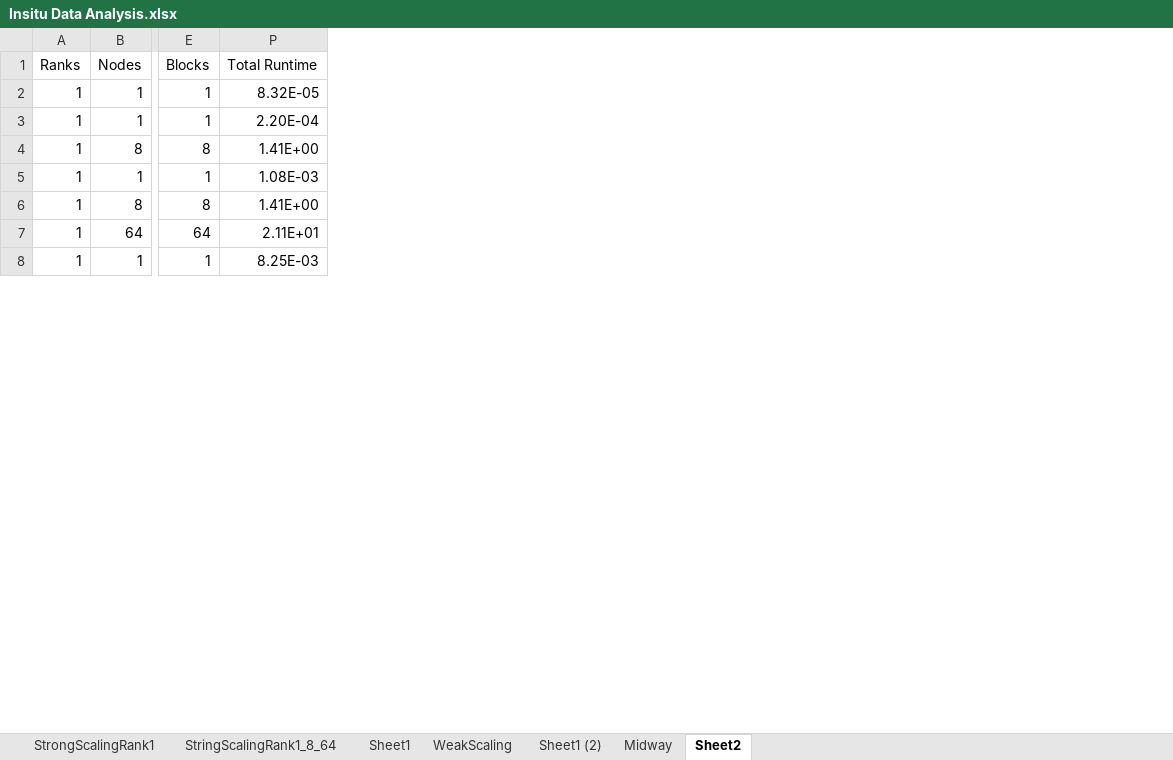
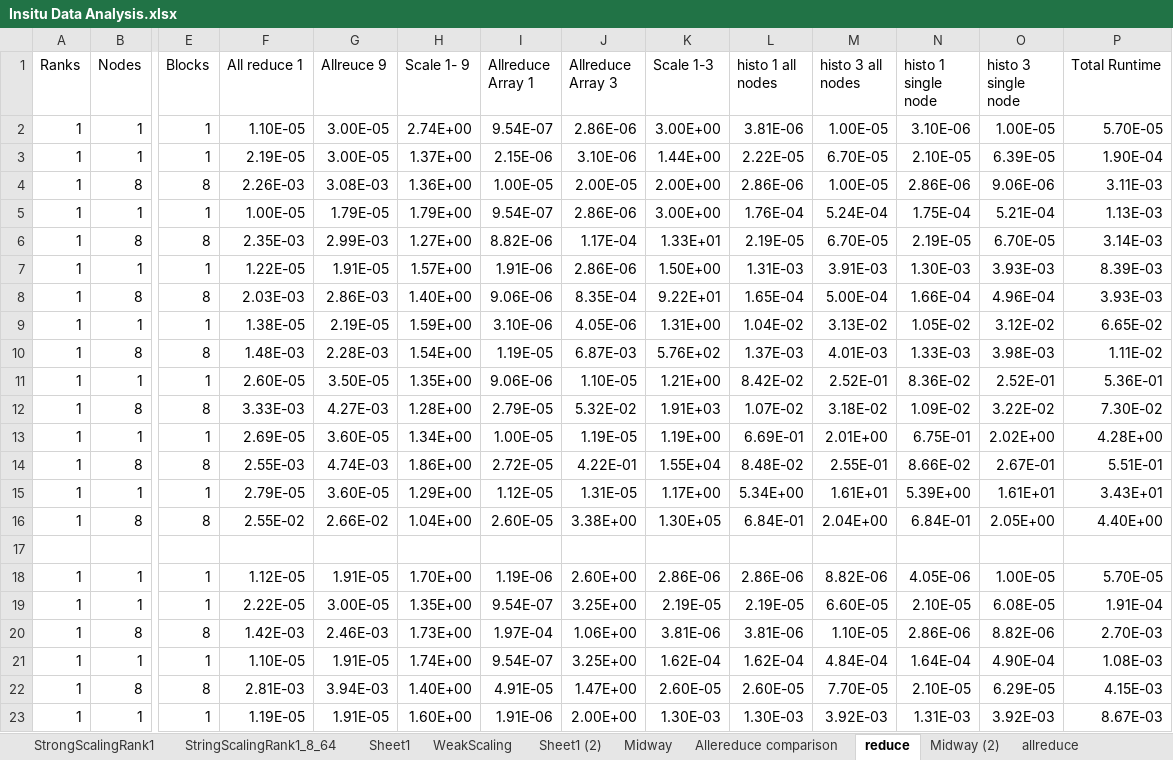
Before and after one commit to wfortin136/In_situ_practicum, an Excel workbook: Insitu Data Analysis.xlsx, sheet reduce, drawn as a sheet; only a part is shown, gaps mark what is left out; values as stored, in another font and other column widths than the file's, no borders; removed rows and columns are numbered as before the commit, all else as after; rows hold the shown columns only; the diff covers the shown part only; the diff names each change by its address in the sheet, - before the commit and + after, or states it on an @@ line.

```diff
--- a/Insitu Data Analysis.xlsx (sheet reduce)
+++ b/Insitu Data Analysis.xlsx (sheet reduce)
-sheet tab: Sheet2
+sheet tab: reduce
+sheet tab: Allereduce comparison
+sheet tab: Midway (2)
+sheet tab: allreduce
@@ column F (All reduce 1) unhidden, rows 2-4: 1.10E-05 | 2.19E-05 | 2.26E-03; rows 21-23: 1.10E-05 | 2.81E-03 | 1.19E-05 @@
@@ column G (Allreuce 9) unhidden, rows 2-4: 3.00E-05 | 3.00E-05 | 3.08E-03; rows 21-23: 1.91E-05 | 3.94E-03 | 1.91E-05 @@
@@ column H (Scale 1- 9) unhidden, rows 2-4: 2.74E+00 | 1.37E+00 | 1.36E+00; rows 21-23: 1.74E+00 | 1.40E+00 | 1.60E+00 @@
@@ column I (Allreduce Array 1) unhidden, rows 2-4: 9.54E-07 | 2.15E-06 | 1.00E-05; rows 21-23: 9.54E-07 | 4.91E-05 | 1.91E-06 @@
@@ column J (Allreduce Array 3) unhidden, rows 2-4: 2.86E-06 | 3.10E-06 | 2.00E-05; rows 21-23: 3.25E+00 | 1.47E+00 | 2.00E+00 @@
@@ column K (Scale 1-3) unhidden, rows 2-4: 3.00E+00 | 1.44E+00 | 2.00E+00; rows 21-23: 1.62E-04 | 2.60E-05 | 1.30E-03 @@
@@ column L (histo 1 all nodes) unhidden, rows 2-4: 3.81E-06 | 2.22E-05 | 2.86E-06; rows 21-23: 1.62E-04 | 2.60E-05 | 1.30E-03 @@
@@ column M (histo 3 all nodes) unhidden, rows 2-4: 1.00E-05 | 6.70E-05 | 1.00E-05; rows 21-23: 4.84E-04 | 7.70E-05 | 3.92E-03 @@
@@ column N (histo 1 single node) unhidden, rows 2-4: 3.10E-06 | 2.10E-05 | 2.86E-06; rows 21-23: 1.64E-04 | 2.10E-05 | 1.31E-03 @@
@@ column O (histo 3 single node) unhidden, rows 2-4: 1.00E-05 | 6.39E-05 | 9.06E-06; rows 21-23: 4.90E-04 | 6.29E-05 | 3.92E-03 @@
-P2 (Total Runtime): 8.32E-05
+P2 (Total Runtime): 5.70E-05
-P3 (Total Runtime): 2.20E-04
+P3 (Total Runtime): 1.90E-04
-P4 (Total Runtime): 1.41E+00
+P4 (Total Runtime): 3.11E-03
+row 5: 1 | 1 | 1 | 1.00E-05 | 1.79E-05 | 1.79E+00 | 9.54E-07 | 2.86E-06 | 3.00E+00 | 1.76E-04 | 5.24E-04 | 1.75E-04 | 5.21E-04 | 1.13E-03
+row 6: 1 | 8 | 8 | 2.35E-03 | 2.99E-03 | 1.27E+00 | 8.82E-06 | 1.17E-04 | 1.33E+01 | 2.19E-05 | 6.70E-05 | 2.19E-05 | 6.70E-05 | 3.14E-03
+row 7: 1 | 1 | 1 | 1.22E-05 | 1.91E-05 | 1.57E+00 | 1.91E-06 | 2.86E-06 | 1.50E+00 | 1.31E-03 | 3.91E-03 | 1.30E-03 | 3.93E-03 | 8.39E-03
+row 8: 1 | 8 | 8 | 2.03E-03 | 2.86E-03 | 1.40E+00 | 9.06E-06 | 8.35E-04 | 9.22E+01 | 1.65E-04 | 5.00E-04 | 1.66E-04 | 4.96E-04 | 3.93E-03
+row 9: 1 | 1 | 1 | 1.38E-05 | 2.19E-05 | 1.59E+00 | 3.10E-06 | 4.05E-06 | 1.31E+00 | 1.04E-02 | 3.13E-02 | 1.05E-02 | 3.12E-02 | 6.65E-02
+row 10: 1 | 8 | 8 | 1.48E-03 | 2.28E-03 | 1.54E+00 | 1.19E-05 | 6.87E-03 | 5.76E+02 | 1.37E-03 | 4.01E-03 | 1.33E-03 | 3.98E-03 | 1.11E-02
+row 11: 1 | 1 | 1 | 2.60E-05 | 3.50E-05 | 1.35E+00 | 9.06E-06 | 1.10E-05 | 1.21E+00 | 8.42E-02 | 2.52E-01 | 8.36E-02 | 2.52E-01 | 5.36E-01
+row 12: 1 | 8 | 8 | 3.33E-03 | 4.27E-03 | 1.28E+00 | 2.79E-05 | 5.32E-02 | 1.91E+03 | 1.07E-02 | 3.18E-02 | 1.09E-02 | 3.22E-02 | 7.30E-02
+row 13: 1 | 1 | 1 | 2.69E-05 | 3.60E-05 | 1.34E+00 | 1.00E-05 | 1.19E-05 | 1.19E+00 | 6.69E-01 | 2.01E+00 | 6.75E-01 | 2.02E+00 | 4.28E+00
+row 14: 1 | 8 | 8 | 2.55E-03 | 4.74E-03 | 1.86E+00 | 2.72E-05 | 4.22E-01 | 1.55E+04 | 8.48E-02 | 2.55E-01 | 8.66E-02 | 2.67E-01 | 5.51E-01
+row 15: 1 | 1 | 1 | 2.79E-05 | 3.60E-05 | 1.29E+00 | 1.12E-05 | 1.31E-05 | 1.17E+00 | 5.34E+00 | 1.61E+01 | 5.39E+00 | 1.61E+01 | 3.43E+01
+row 16: 1 | 8 | 8 | 2.55E-02 | 2.66E-02 | 1.04E+00 | 2.60E-05 | 3.38E+00 | 1.30E+05 | 6.84E-01 | 2.04E+00 | 6.84E-01 | 2.05E+00 | 4.40E+00
+row 17: (empty)
+row 18: 1 | 1 | 1 | 1.12E-05 | 1.91E-05 | 1.70E+00 | 1.19E-06 | 2.60E+00 | 2.86E-06 | 2.86E-06 | 8.82E-06 | 4.05E-06 | 1.00E-05 | 5.70E-05
+row 19: 1 | 1 | 1 | 2.22E-05 | 3.00E-05 | 1.35E+00 | 9.54E-07 | 3.25E+00 | 2.19E-05 | 2.19E-05 | 6.60E-05 | 2.10E-05 | 6.08E-05 | 1.91E-04
+row 20: 1 | 8 | 8 | 1.42E-03 | 2.46E-03 | 1.73E+00 | 1.97E-04 | 1.06E+00 | 3.81E-06 | 3.81E-06 | 1.10E-05 | 2.86E-06 | 8.82E-06 | 2.70E-03
-P22 (Total Runtime): 1.41E+00
+P22 (Total Runtime): 4.15E-03
-row 7: 1 | 64 | 64 | 2.11E+01
-P23 (Total Runtime): 8.25E-03
+P23 (Total Runtime): 8.67E-03
```
Also changed, not shown: 43 added rows, 1 removed row and 7 edited cells elsewhere in this sheet, sheet Sheet1, formulas that keep their value, hidden cells, charts or pictures, 1 other file.
